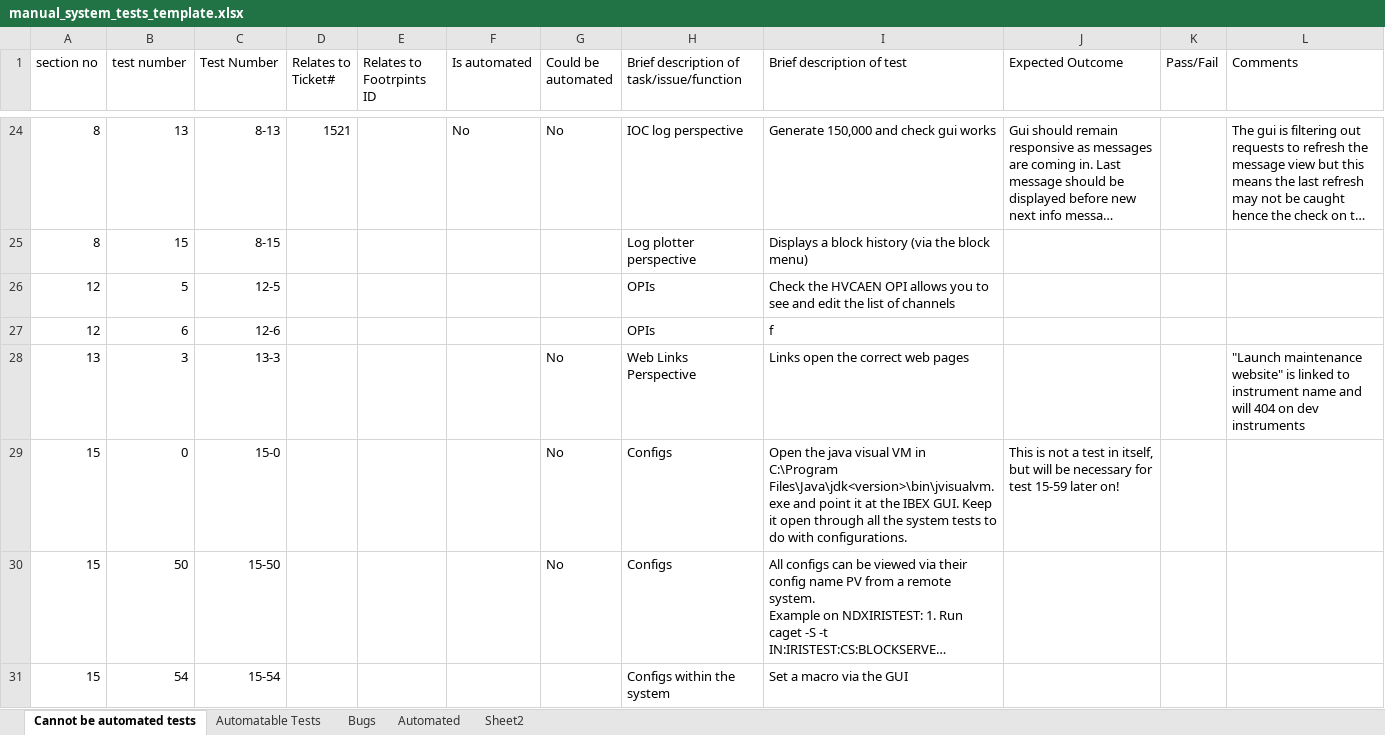
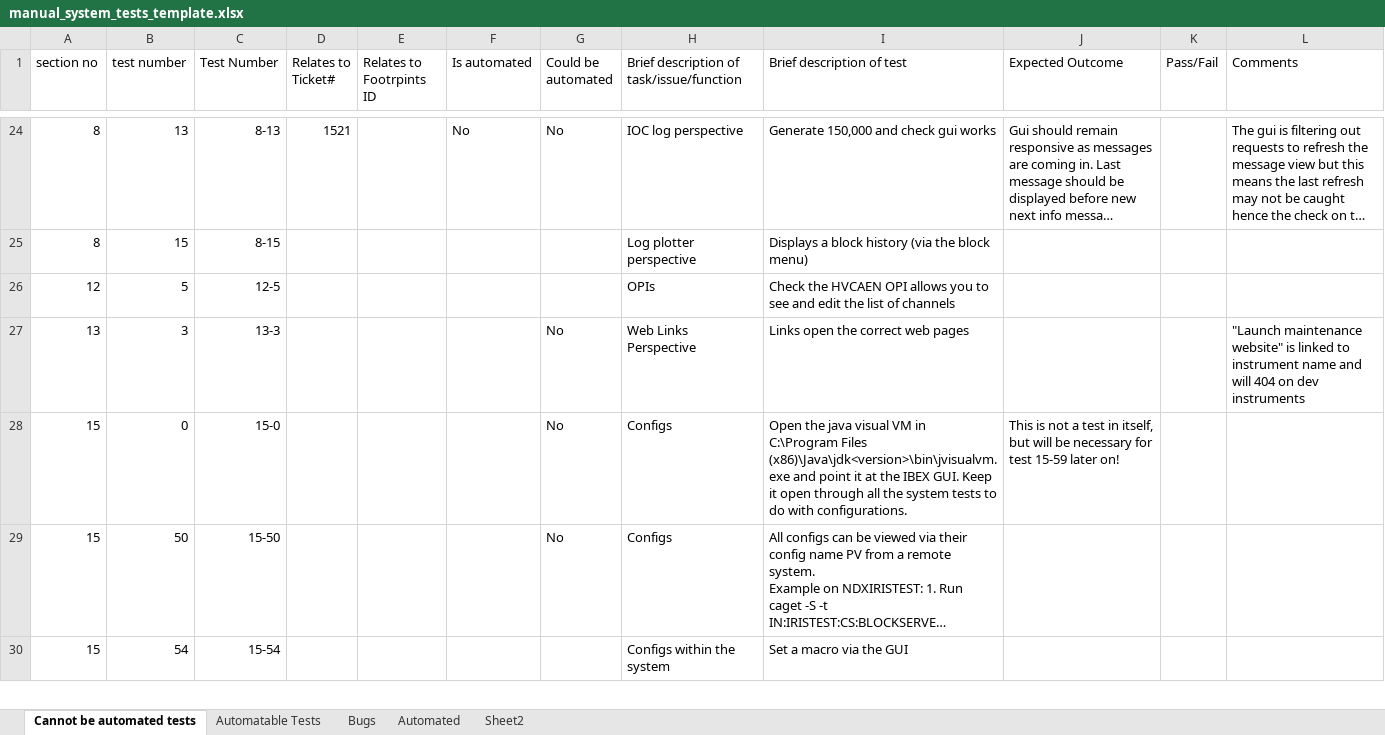
Before and after one commit to ISISComputingGroup/ibex_developers_manual, an Excel workbook: testing/manual_system_tests_template.xlsx, sheet Cannot be automated tests, drawn as a sheet; only a part is shown, gaps mark what is left out; long unchanged cells end in …; values as stored, in another font and other column widths than the file's, no borders; conditional formats not drawn; removed rows and columns are numbered as before the commit, all else as after; the diff covers the shown part only; the diff names each change by its address in the sheet, - before the commit and + after, or states it on an @@ line.

```diff
--- a/testing/manual_system_tests_template.xlsx (sheet Cannot be automated tests)
+++ b/testing/manual_system_tests_template.xlsx (sheet Cannot be automated tests)
-row 27: 12 | 6 | 12-6 |  |  |  |  | OPIs | f
-I28 (Brief description of test): …in C:\Program Files\Java\jdk<version>\bin\jvisualvm.exe and point…
+I28 (Brief description of test): …in C:\Program Files (x86)\Java\jdk<version>\bin\jvisualvm.exe and point…
```
Also changed, not shown: 26 edited cells elsewhere in this sheet, sheet Automatable Tests, formulas that keep their value.
